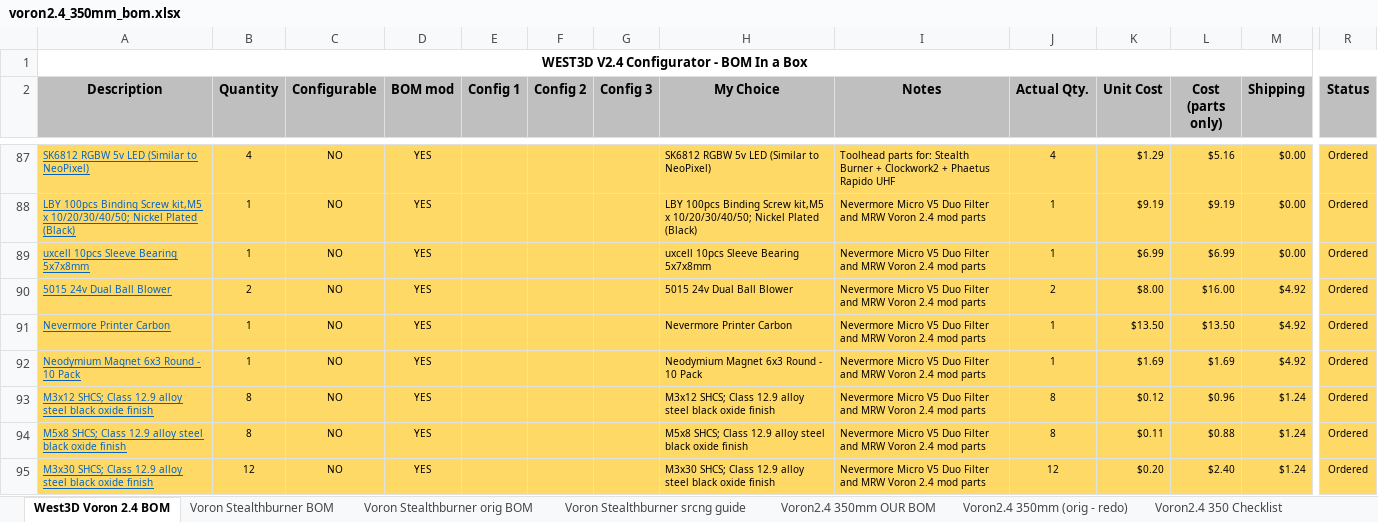
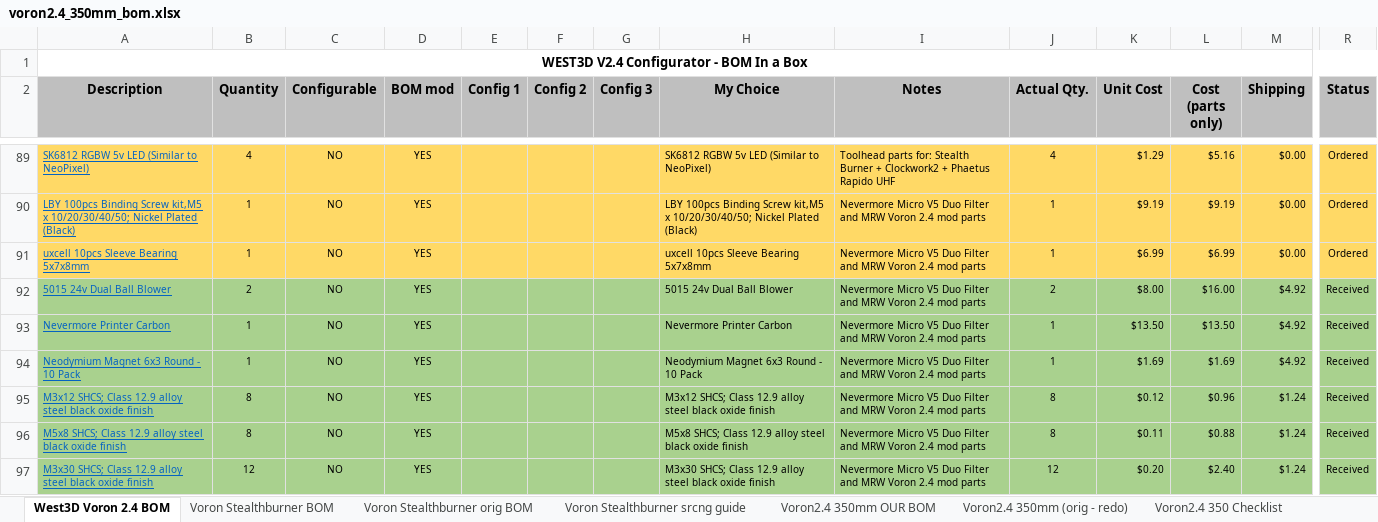
Before and after one commit to cee-wals/Voron-2, an Excel workbook: BOM/voron2.4_350mm_bom.xlsx, sheet West3D Voron 2.4 BOM, drawn as a sheet; only a part is shown, gaps mark what is left out; values as stored, in another font and other column widths than the file's, no borders; addresses are those after the commit; the diff covers the shown part only; the diff names each change by its address in the sheet, - before the commit and + after, or states it on an @@ line.

```diff
--- a/BOM/voron2.4_350mm_bom.xlsx (sheet West3D Voron 2.4 BOM)
+++ b/BOM/voron2.4_350mm_bom.xlsx (sheet West3D Voron 2.4 BOM)
-A92:R97 fill: #FFD966
+A92:R97 fill: #A9D18E
-R92:R97 (Status): Ordered
+R92:R97 (Status): Received
```
Also changed, not shown: 6 added rows, 4 removed rows, 12 edited cells and cell formats elsewhere in this sheet, formulas that keep their value, 8 other files.
